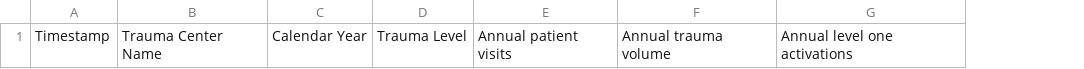
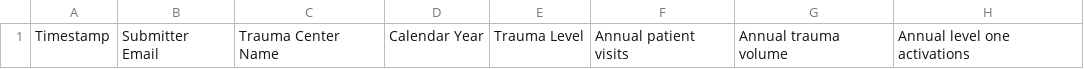
Before and after one commit to TVRCollaborative/Trauma-Video-Review-Collaborative, a CSV file: trauma_data_submissions.csv, drawn as a sheet; only a part is shown; the diff names each change by its address in the sheet, - before the commit and + after, or states it on an @@ line.

Commit message:
Add Submitter Email column to trauma data

```diff
--- a/trauma_data_submissions.csv
+++ b/trauma_data_submissions.csv
+column B, row 1: Submitter Email
```
